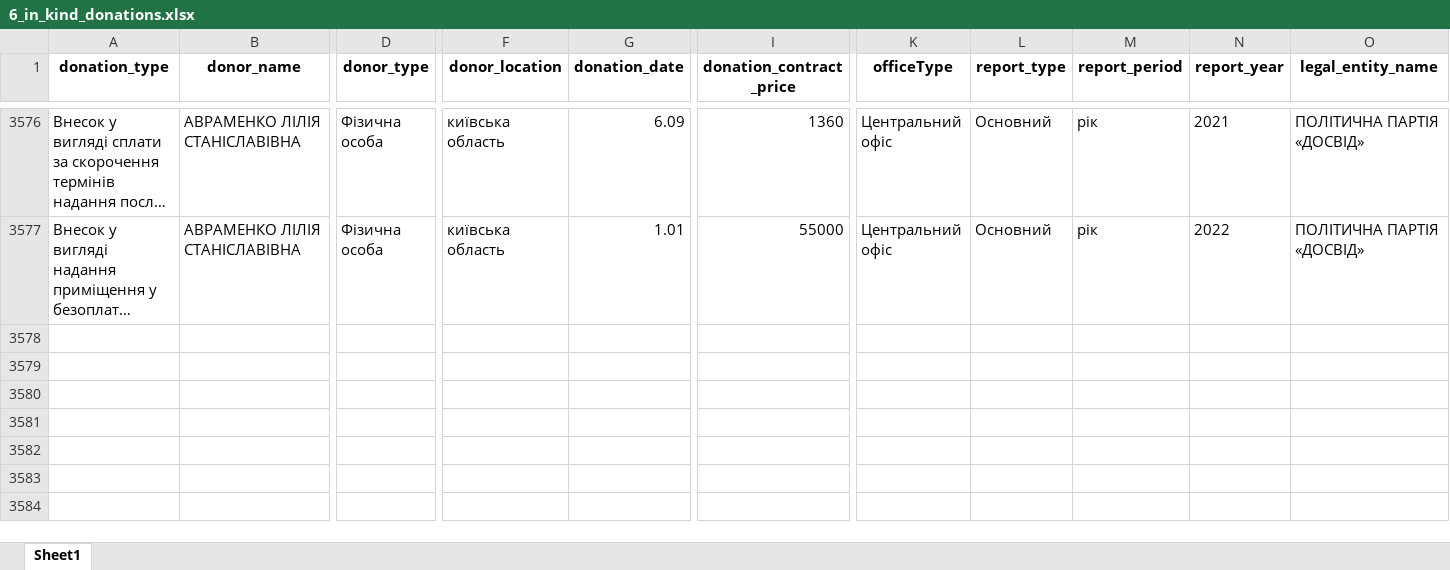
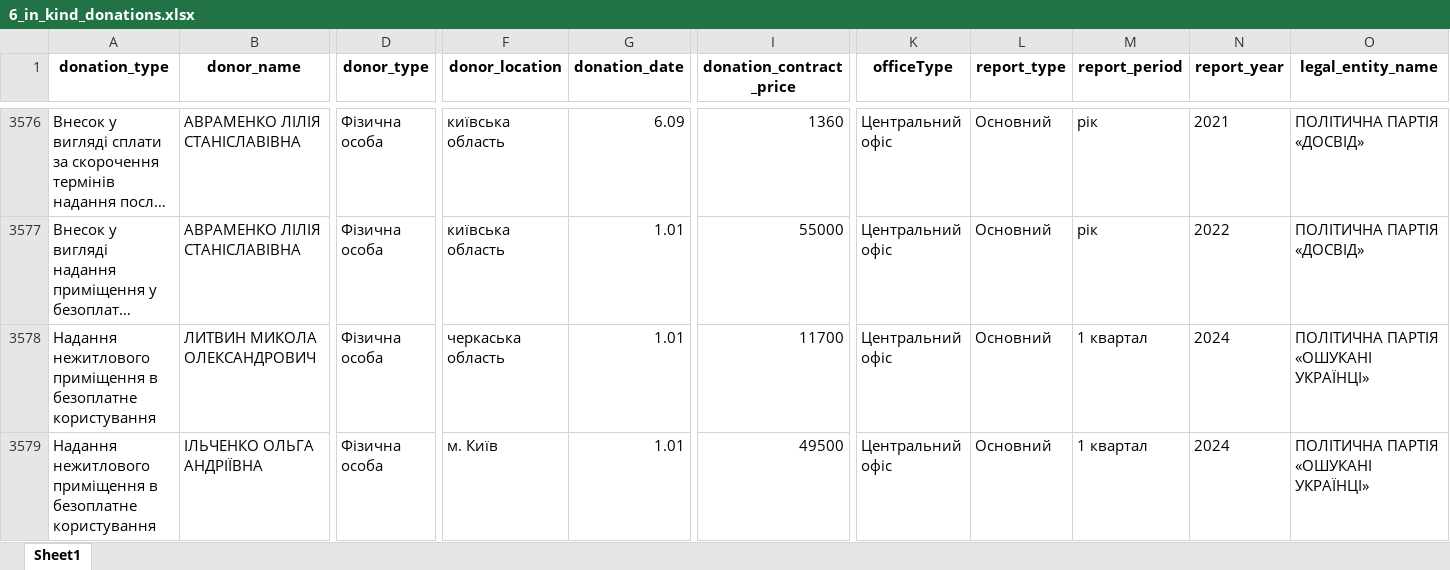
Before and after one commit to texty/politdata_nazk_tables, an Excel workbook: data/excel_tables/6_in_kind_donations.xlsx, sheet Sheet1, drawn as a sheet; only a part is shown, gaps mark what is left out; long unchanged cells end in …; values as stored, in another font and other column widths than the file's, no borders; rows hold the shown columns only; the diff names each change by its address in the sheet, - before the commit and + after, or states it on an @@ line.

```diff
--- a/data/excel_tables/6_in_kind_donations.xlsx (sheet Sheet1)
+++ b/data/excel_tables/6_in_kind_donations.xlsx (sheet Sheet1)
+row 3578: Надання нежитлового приміщення в безоплатне користування | ЛИТВИН МИКОЛА ОЛЕКСАНДРОВИЧ | Фізична особа | черкаська область | 1.01 | 11700 | Центральний офіс | Основний | 1 квартал | 2024 | ПОЛІТИЧНА ПАРТІЯ «ОШУКАНІ УКРАЇНЦІ»
+row 3579: Надання нежитлового приміщення в безоплатне користування | ІЛЬЧЕНКО ОЛЬГА АНДРІЇВНА | Фізична особа | м. Київ | 1.01 | 49500 | Центральний офіс | Основний | 1 квартал | 2024 | ПОЛІТИЧНА ПАРТІЯ «ОШУКАНІ УКРАЇНЦІ»
```
Also changed, not shown: data/excel_tables/0_files_where_to_look_for_local_parties.xlsx, data/excel_tables/0_reports_per_period_per_party.xlsx, 18 other files.
